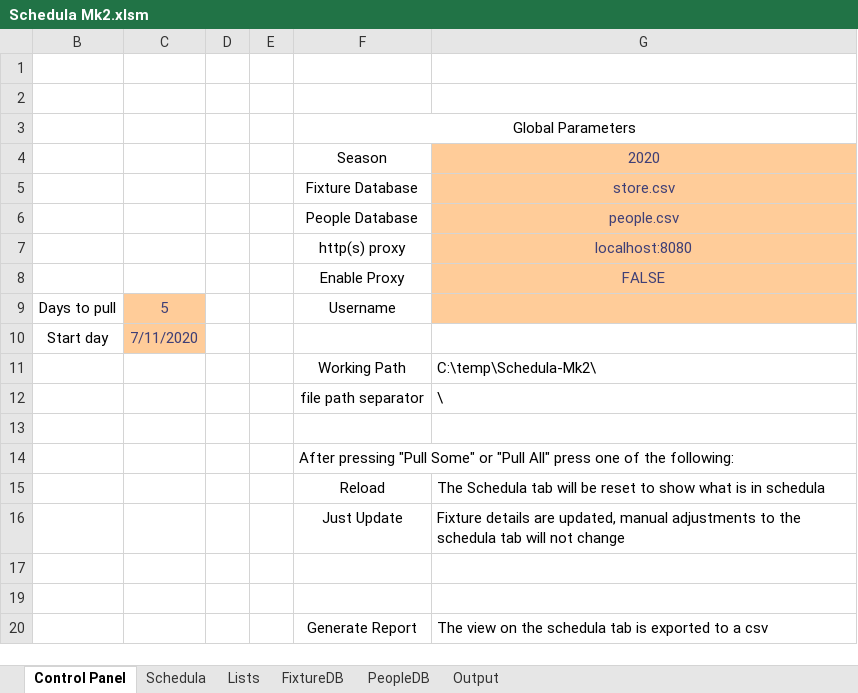
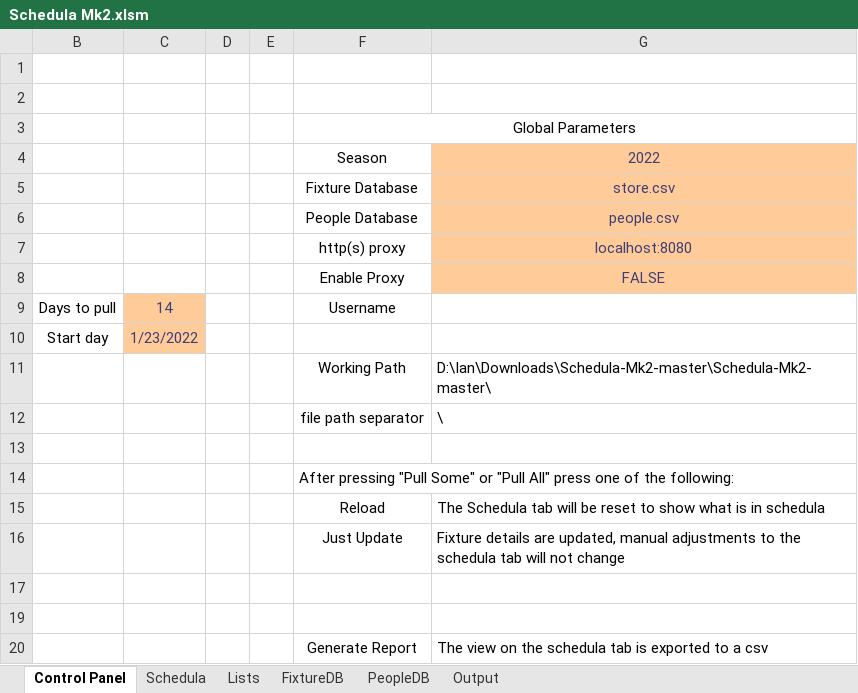
Before and after one commit to Rails71/Schedula-Mk2, an Excel workbook: Schedula Mk2.xlsm, sheet Control Panel, drawn as a sheet; values as stored, in another font and other column widths than the file's, no borders; charts and pictures not drawn; the diff names each change by its address in the sheet, - before the commit and + after, or states it on an @@ line.

```diff
--- a/Schedula Mk2.xlsm (sheet Control Panel)
+++ b/Schedula Mk2.xlsm (sheet Control Panel)
-G4: 2020
+G4: 2022
-C9: 5
+C9: 14
-G9 fill: #FFCC99
+G9 fill: none
-C10: 7/11/2020
+C10: 1/23/2022
-G11: C:\temp\Schedula-Mk2\
+G11: D:\Ian\Downloads\Schedula-Mk2-master\Schedula-Mk2-master\
```
Also changed, not shown: sheet Lists, sheet Schedula, formulas that keep their value, charts or pictures.
